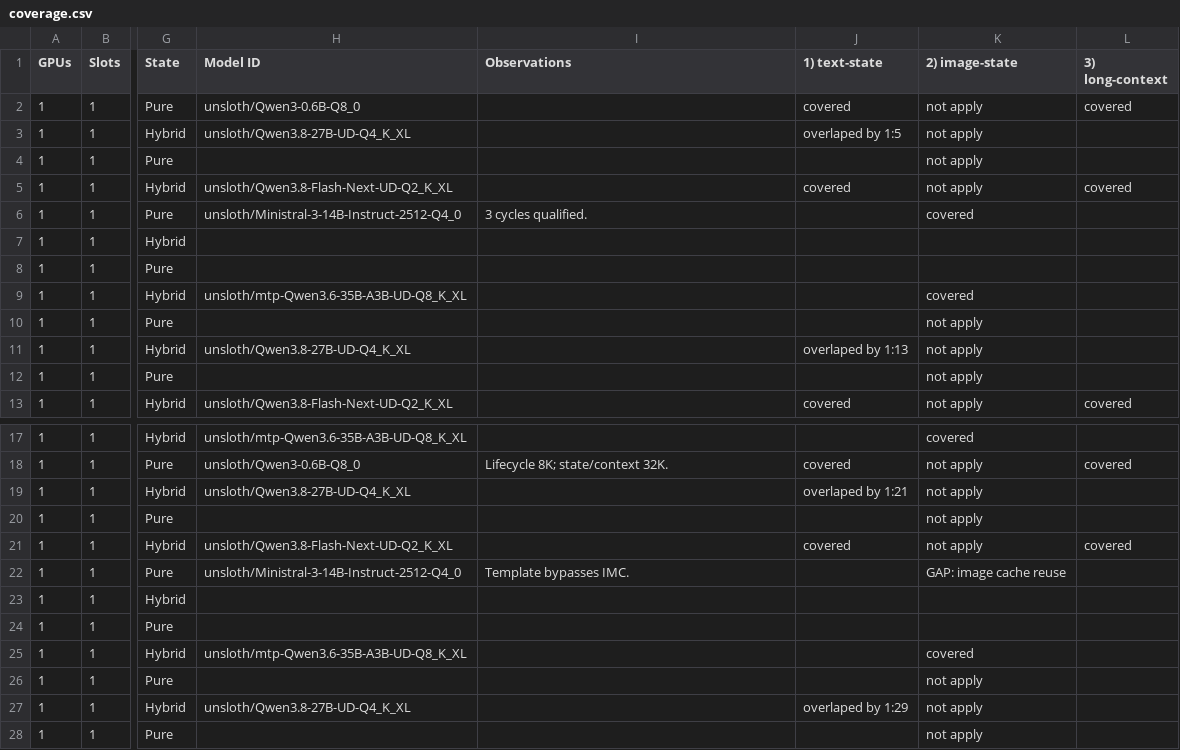
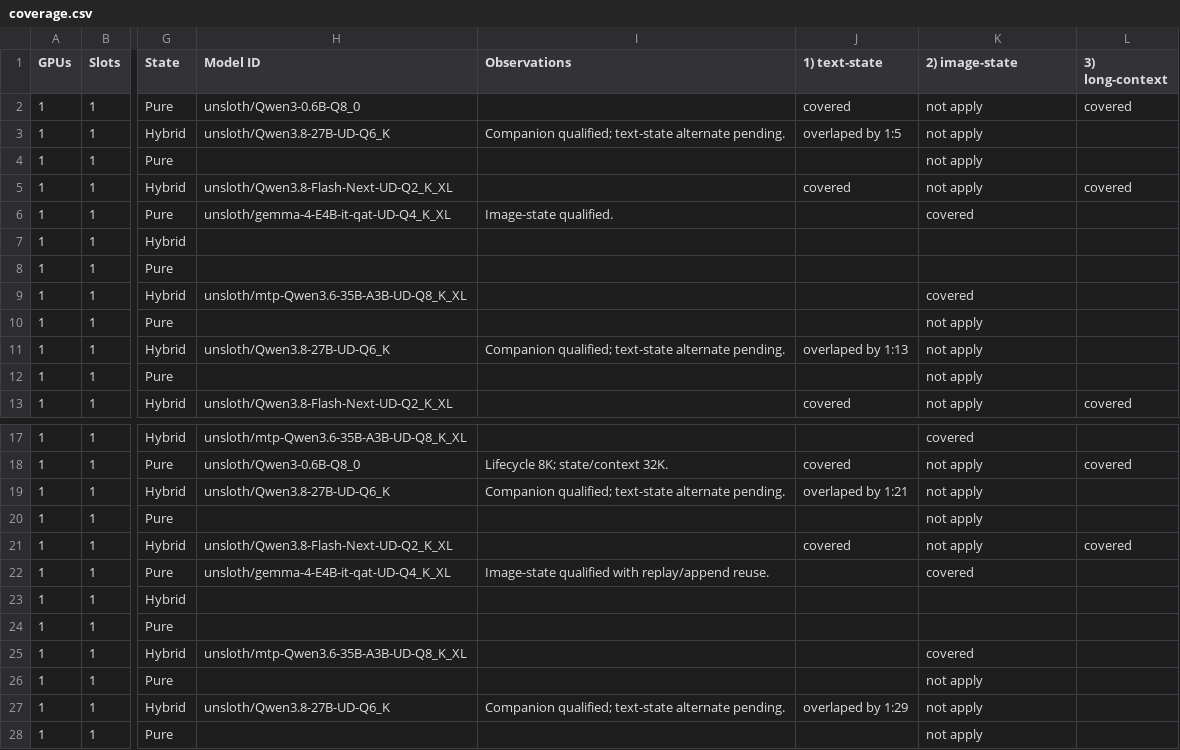
Before and after one commit to ardanlabs/kronk, a CSV file: .tools/reliability/coverage.csv, drawn as a sheet; only a part is shown, gaps mark what is left out; the diff covers the shown part only; the diff names each change by its address in the sheet, - before the commit and + after, or states it on an @@ line.

Commit message:
Reliability tools fixes (#1156)
* wip fix batch-text test

* change image-state test model

* split config files again

* add dense/hybrid cells coverage

* remove old http tools

* change Dense/Hybrid model

* ajust batch-text probe requirements

* adjust image-prefil probe requirements

* coverage docs review

```diff
--- a/.tools/reliability/coverage.csv
+++ b/.tools/reliability/coverage.csv
-H3 (Model ID): unsloth/Qwen3.8-27B-UD-Q4_K_XL
+H3 (Model ID): unsloth/Qwen3.8-27B-UD-Q6_K
-I3 (Observations): (empty)
+I3 (Observations): Companion qualified; text-state alternate pending.
-H6 (Model ID): unsloth/Ministral-3-14B-Instruct-2512-Q4_0
+H6 (Model ID): unsloth/gemma-4-E4B-it-qat-UD-Q4_K_XL
-I6 (Observations): 3 cycles qualified.
+I6 (Observations): Image-state qualified.
-H11 (Model ID): unsloth/Qwen3.8-27B-UD-Q4_K_XL
+H11 (Model ID): unsloth/Qwen3.8-27B-UD-Q6_K
-I11 (Observations): (empty)
+I11 (Observations): Companion qualified; text-state alternate pending.
-H19 (Model ID): unsloth/Qwen3.8-27B-UD-Q4_K_XL
+H19 (Model ID): unsloth/Qwen3.8-27B-UD-Q6_K
-I19 (Observations): (empty)
+I19 (Observations): Companion qualified; text-state alternate pending.
-H22 (Model ID): unsloth/Ministral-3-14B-Instruct-2512-Q4_0
+H22 (Model ID): unsloth/gemma-4-E4B-it-qat-UD-Q4_K_XL
-I22 (Observations): Template bypasses IMC.
+I22 (Observations): Image-state qualified with replay/append reuse.
-K22 (2) image-state): GAP: image cache reuse
+K22 (2) image-state): covered
-H27 (Model ID): unsloth/Qwen3.8-27B-UD-Q4_K_XL
+H27 (Model ID): unsloth/Qwen3.8-27B-UD-Q6_K
-I27 (Observations): (empty)
+I27 (Observations): Companion qualified; text-state alternate pending.
```
Also changed, not shown: 31 edited cells elsewhere in this file, 24 other files.
